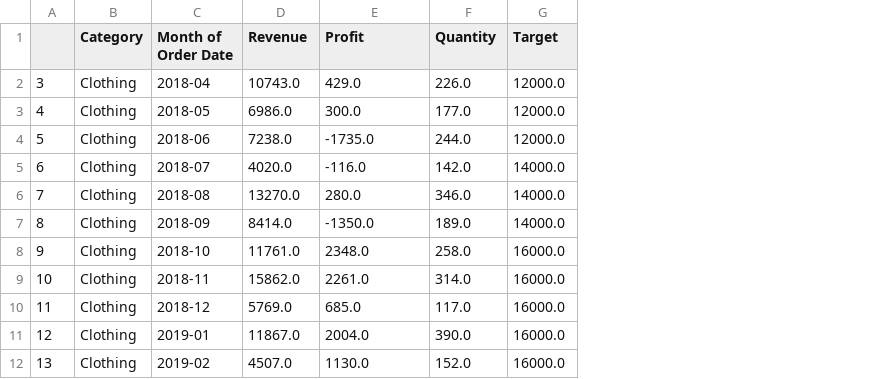
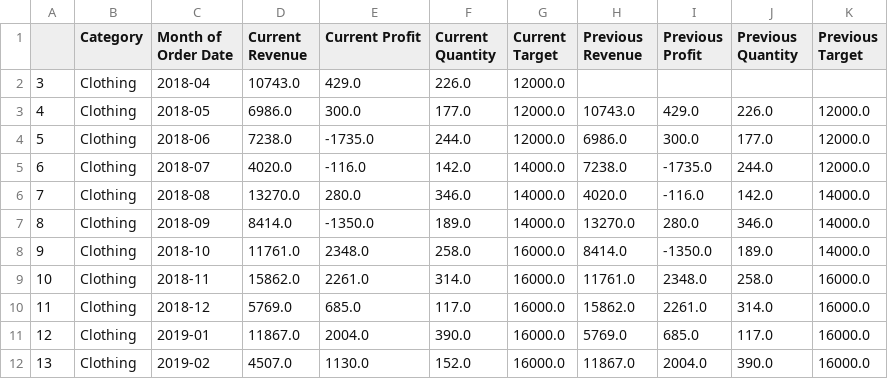
Before and after one commit to m-p-esser/data-visualization-catalogue, a CSV file: data/example_datasets/13_indian_ecommerce_sales.csv, drawn as a sheet; only a part is shown; the diff names each change by its address in the sheet, - before the commit and + after, or states it on an @@ line.

Commit message:
Added previous month values for metric variables

```diff
--- a/data/example_datasets/13_indian_ecommerce_sales.csv
+++ b/data/example_datasets/13_indian_ecommerce_sales.csv
+column H (Previous Revenue), rows 3-12: 10743.0 | 6986.0 | 7238.0 | 4020.0 | 13270.0 | 8414.0 | 11761.0 | 15862.0 | 5769.0 | 11867.0
+column I (Previous Profit), rows 3-12: 429.0 | 300.0 | -1735.0 | -116.0 | 280.0 | -1350.0 | 2348.0 | 2261.0 | 685.0 | 2004.0
+column J (Previous Quantity), rows 3-12: 226.0 | 177.0 | 244.0 | 142.0 | 346.0 | 189.0 | 258.0 | 314.0 | 117.0 | 390.0
+column K (Previous Target), rows 3-12: 12000.0 | 12000.0 | 12000.0 | 14000.0 | 14000.0 | 14000.0 | 16000.0 | 16000.0 | 16000.0 | 16000.0
-D1: Revenue
+D1: Current Revenue
-E1: Profit
+E1: Current Profit
-F1: Quantity
+F1: Current Quantity
-G1: Target
+G1: Current Target
```
